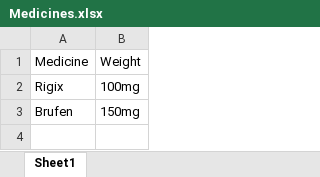
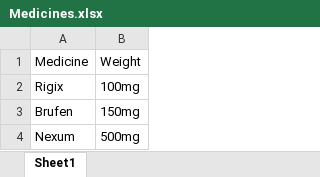
Before and after one commit to sheeraz1022/PatientMed, an Excel workbook: public/Medicines.xlsx, sheet Sheet1, drawn as a sheet; values as stored, in another font and other column widths than the file's, no borders; the diff names each change by its address in the sheet, - before the commit and + after, or states it on an @@ line.

```diff
--- a/public/Medicines.xlsx (sheet Sheet1)
+++ b/public/Medicines.xlsx (sheet Sheet1)
+row 4: Nexum | 500mg
```
Also changed, not shown: 1 other file.
